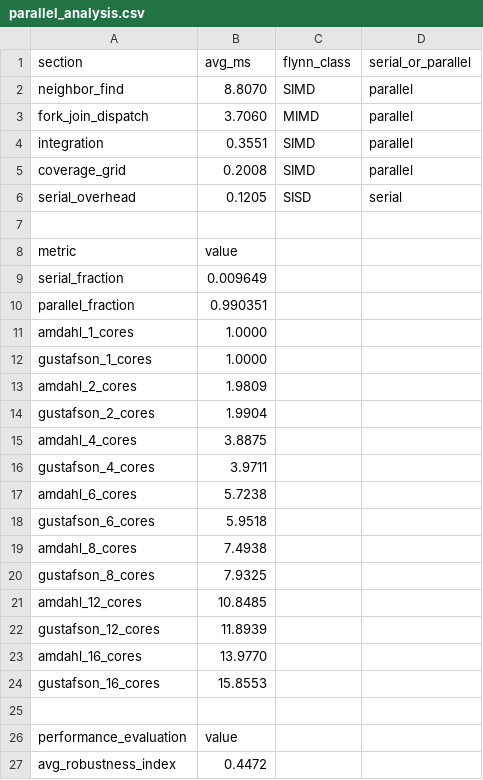
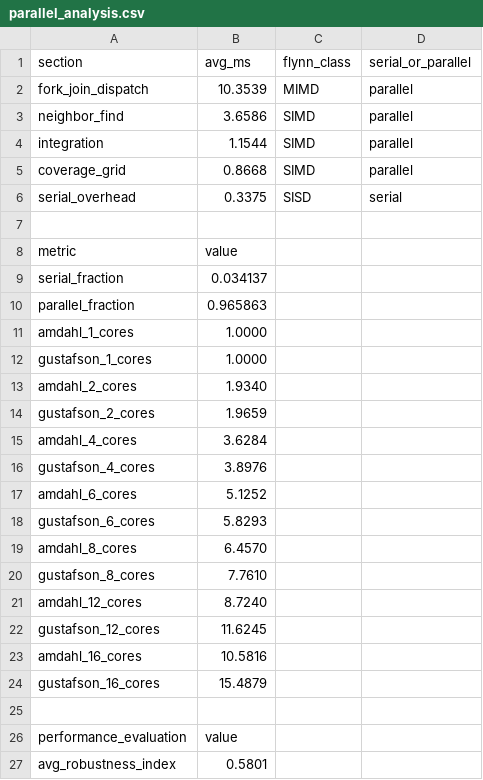
Before and after one commit to ShariqueBaig/Drone-Swarm-Coordination-PDC, a CSV file: Milestone 3/src/parallel_analysis.csv, drawn as a sheet.

```diff
--- a/Milestone 3/src/parallel_analysis.csv
+++ b/Milestone 3/src/parallel_analysis.csv
@@ -1,27 +1,27 @@
 section,avg_ms,flynn_class,serial_or_parallel
-neighbor_find,8.8070,SIMD,parallel
-fork_join_dispatch,3.7060,MIMD,parallel
-integration,0.3551,SIMD,parallel
-coverage_grid,0.2008,SIMD,parallel
-serial_overhead,0.1205,SISD,serial
+fork_join_dispatch,10.3539,MIMD,parallel
+neighbor_find,3.6586,SIMD,parallel
+integration,1.1544,SIMD,parallel
+coverage_grid,0.8668,SIMD,parallel
+serial_overhead,0.3375,SISD,serial
 
 metric,value
-serial_fraction,0.009649
-parallel_fraction,0.990351
+serial_fraction,0.034137
+parallel_fraction,0.965863
 amdahl_1_cores,1.0000
 gustafson_1_cores,1.0000
-amdahl_2_cores,1.9809
-gustafson_2_cores,1.9904
-amdahl_4_cores,3.8875
-gustafson_4_cores,3.9711
-amdahl_6_cores,5.7238
-gustafson_6_cores,5.9518
-amdahl_8_cores,7.4938
-gustafson_8_cores,7.9325
-amdahl_12_cores,10.8485
-gustafson_12_cores,11.8939
-amdahl_16_cores,13.9770
-gustafson_16_cores,15.8553
+amdahl_2_cores,1.9340
+gustafson_2_cores,1.9659
+amdahl_4_cores,3.6284
+gustafson_4_cores,3.8976
+amdahl_6_cores,5.1252
+gustafson_6_cores,5.8293
+amdahl_8_cores,6.4570
+gustafson_8_cores,7.7610
+amdahl_12_cores,8.7240
+gustafson_12_cores,11.6245
+amdahl_16_cores,10.5816
+gustafson_16_cores,15.4879
 
 performance_evaluation,value
-avg_robustness_index,0.4472
+avg_robustness_index,0.5801
```
Also changed, not shown: Milestone 3/src/swarm_evaluation.csv, 4 other files.
